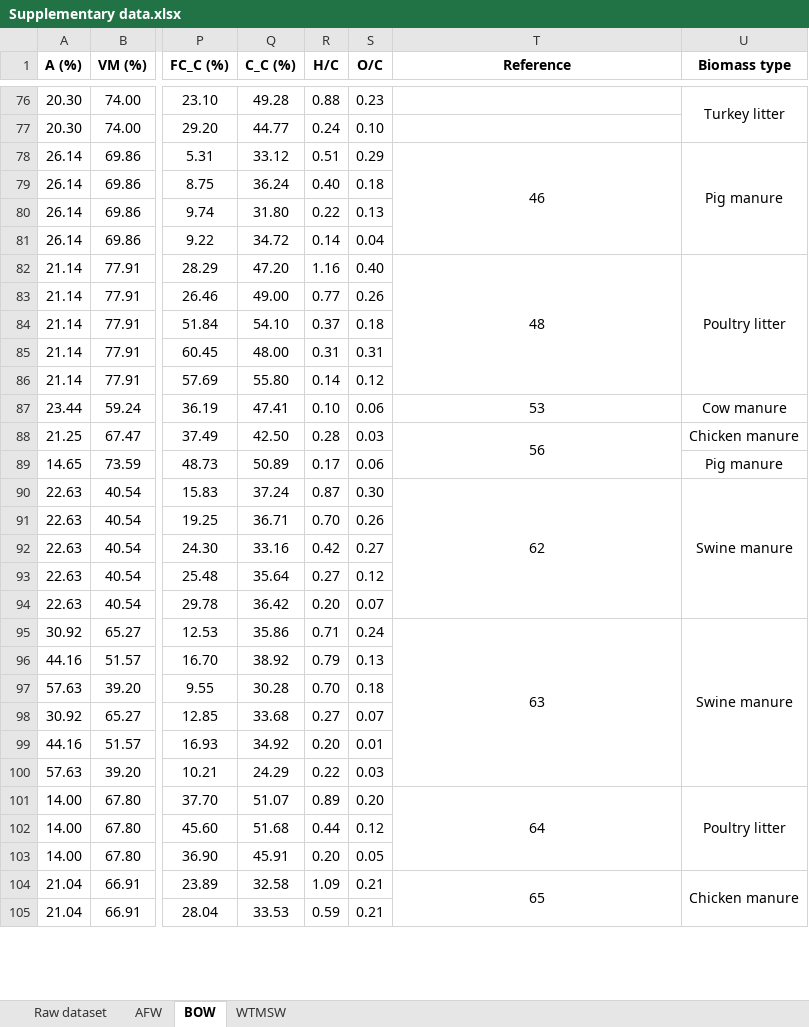
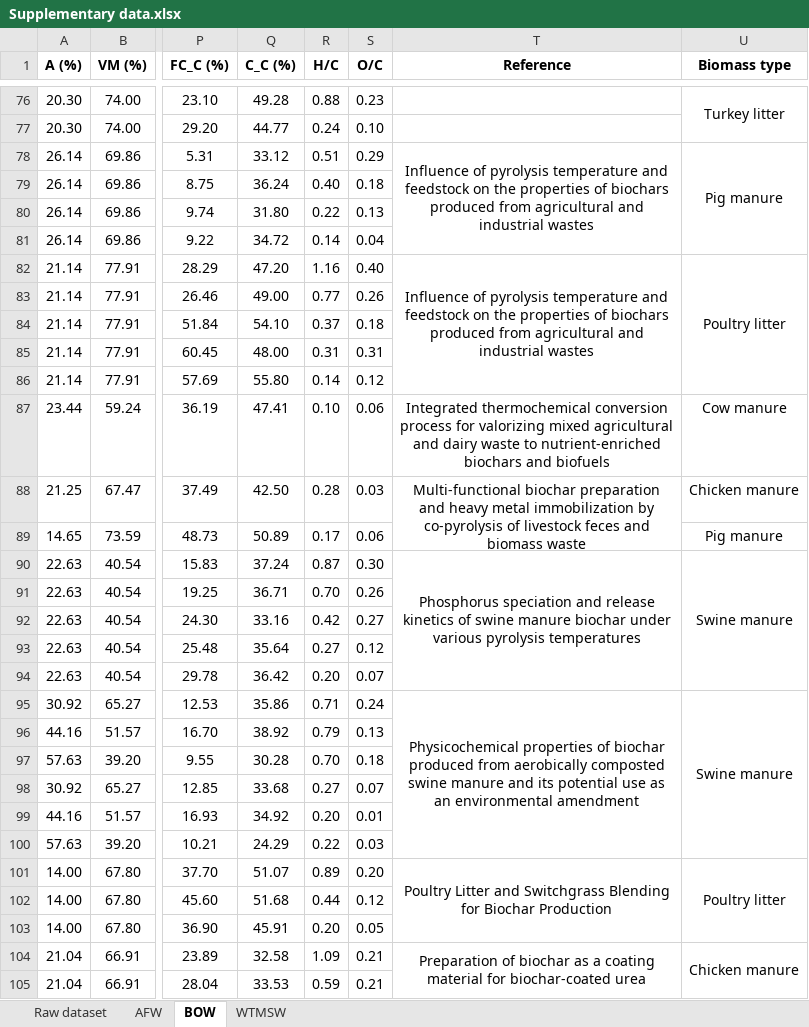
Before and after one commit to jinying0705/biochar-pso-app-v2, an Excel workbook: Supplementary data.xlsx, sheet BOW, drawn as a sheet; only a part is shown, gaps mark what is left out; values as stored, in another font and other column widths than the file's, no borders; the diff covers the shown part only; the diff names each change by its address in the sheet, - before the commit and + after, or states it on an @@ line.

```diff
--- a/Supplementary data.xlsx (sheet BOW)
+++ b/Supplementary data.xlsx (sheet BOW)
-T78 (Reference): 46
+T78 (Reference): Influence of pyrolysis temperature and feedstock on the properties of biochars produced from agricultural and industrial wastes
-T82 (Reference): 48
+T82 (Reference): Influence of pyrolysis temperature and feedstock on the properties of biochars produced from agricultural and industrial wastes
-T87 (Reference): 53
+T87 (Reference): Integrated thermochemical conversion process for valorizing mixed agricultural and dairy waste to nutrient-enriched biochars and biofuels
-T88 (Reference): 56
+T88 (Reference): Multi-functional biochar preparation and heavy metal immobilization by co-pyrolysis of livestock feces and biomass waste
-T90 (Reference): 62
+T90 (Reference): Phosphorus speciation and release kinetics of swine manure biochar under various pyrolysis temperatures
-T95 (Reference): 63
+T95 (Reference): Physicochemical properties of biochar produced from aerobically composted swine manure and its potential use as an environmental amendment
-T101 (Reference): 64
+T101 (Reference): Poultry Litter and Switchgrass Blending for Biochar Production
-T104 (Reference): 65
+T104 (Reference): Preparation of biochar as a coating material for biochar-coated urea
```
Also changed, not shown: 11 edited cells elsewhere in this sheet, sheet Raw dataset, sheet AFW, sheet WTMSW.
